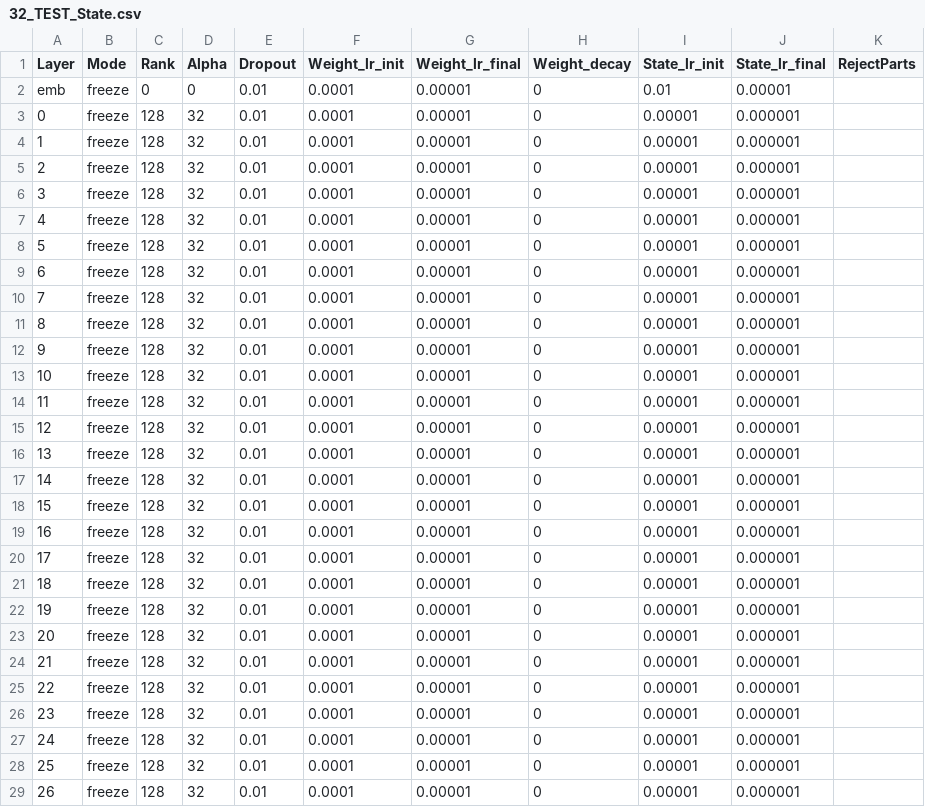
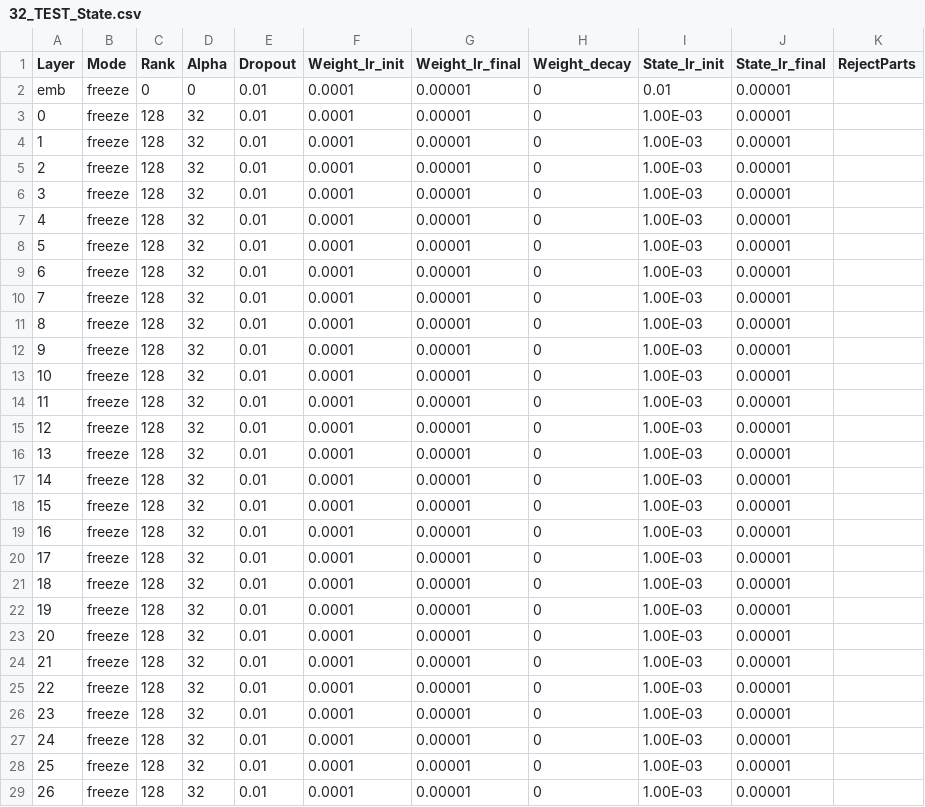
Before and after one commit to OpenMOSE/RWKV-LM-RLHF, a CSV file: main/layerprofile/32_TEST_State.csv, drawn as a sheet; only a part is shown; the diff covers the shown part only.

Commit message:
test

```diff
--- a/main/layerprofile/32_TEST_State.csv
+++ b/main/layerprofile/32_TEST_State.csv
@@ -2,28 +2,28 @@ Layer,Mode,Rank,Alpha,Dropout,Weight_lr_init,Weight_lr_final,Weight_decay,State_
 emb,freeze,0,0,0.01,0.0001,0.00001,0,0.01,0.00001,
-0,freeze,128,32,0.01,0.0001,0.00001,0,0.00001,0.000001,
-1,freeze,128,32,0.01,0.0001,0.00001,0,0.00001,0.000001,
-2,freeze,128,32,0.01,0.0001,0.00001,0,0.00001,0.000001,
-3,freeze,128,32,0.01,0.0001,0.00001,0,0.00001,0.000001,
-4,freeze,128,32,0.01,0.0001,0.00001,0,0.00001,0.000001,
-5,freeze,128,32,0.01,0.0001,0.00001,0,0.00001,0.000001,
-6,freeze,128,32,0.01,0.0001,0.00001,0,0.00001,0.000001,
-7,freeze,128,32,0.01,0.0001,0.00001,0,0.00001,0.000001,
-8,freeze,128,32,0.01,0.0001,0.00001,0,0.00001,0.000001,
-9,freeze,128,32,0.01,0.0001,0.00001,0,0.00001,0.000001,
-10,freeze,128,32,0.01,0.0001,0.00001,0,0.00001,0.000001,
-11,freeze,128,32,0.01,0.0001,0.00001,0,0.00001,0.000001,
-12,freeze,128,32,0.01,0.0001,0.00001,0,0.00001,0.000001,
-13,freeze,128,32,0.01,0.0001,0.00001,0,0.00001,0.000001,
-14,freeze,128,32,0.01,0.0001,0.00001,0,0.00001,0.000001,
-15,freeze,128,32,0.01,0.0001,0.00001,0,0.00001,0.000001,
-16,freeze,128,32,0.01,0.0001,0.00001,0,0.00001,0.000001,
-17,freeze,128,32,0.01,0.0001,0.00001,0,0.00001,0.000001,
-18,freeze,128,32,0.01,0.0001,0.00001,0,0.00001,0.000001,
-19,freeze,128,32,0.01,0.0001,0.00001,0,0.00001,0.000001,
-20,freeze,128,32,0.01,0.0001,0.00001,0,0.00001,0.000001,
-21,freeze,128,32,0.01,0.0001,0.00001,0,0.00001,0.000001,
-22,freeze,128,32,0.01,0.0001,0.00001,0,0.00001,0.000001,
-23,freeze,128,32,0.01,0.0001,0.00001,0,0.00001,0.000001,
-24,freeze,128,32,0.01,0.0001,0.00001,0,0.00001,0.000001,
-25,freeze,128,32,0.01,0.0001,0.00001,0,0.00001,0.000001,
-26,freeze,128,32,0.01,0.0001,0.00001,0,0.00001,0.000001,
+0,freeze,128,32,0.01,0.0001,0.00001,0,1.00E-03,0.00001,
+1,freeze,128,32,0.01,0.0001,0.00001,0,1.00E-03,0.00001,
+2,freeze,128,32,0.01,0.0001,0.00001,0,1.00E-03,0.00001,
+3,freeze,128,32,0.01,0.0001,0.00001,0,1.00E-03,0.00001,
+4,freeze,128,32,0.01,0.0001,0.00001,0,1.00E-03,0.00001,
+5,freeze,128,32,0.01,0.0001,0.00001,0,1.00E-03,0.00001,
+6,freeze,128,32,0.01,0.0001,0.00001,0,1.00E-03,0.00001,
+7,freeze,128,32,0.01,0.0001,0.00001,0,1.00E-03,0.00001,
+8,freeze,128,32,0.01,0.0001,0.00001,0,1.00E-03,0.00001,
+9,freeze,128,32,0.01,0.0001,0.00001,0,1.00E-03,0.00001,
+10,freeze,128,32,0.01,0.0001,0.00001,0,1.00E-03,0.00001,
+11,freeze,128,32,0.01,0.0001,0.00001,0,1.00E-03,0.00001,
+12,freeze,128,32,0.01,0.0001,0.00001,0,1.00E-03,0.00001,
+13,freeze,128,32,0.01,0.0001,0.00001,0,1.00E-03,0.00001,
+14,freeze,128,32,0.01,0.0001,0.00001,0,1.00E-03,0.00001,
+15,freeze,128,32,0.01,0.0001,0.00001,0,1.00E-03,0.00001,
+16,freeze,128,32,0.01,0.0001,0.00001,0,1.00E-03,0.00001,
+17,freeze,128,32,0.01,0.0001,0.00001,0,1.00E-03,0.00001,
+18,freeze,128,32,0.01,0.0001,0.00001,0,1.00E-03,0.00001,
+19,freeze,128,32,0.01,0.0001,0.00001,0,1.00E-03,0.00001,
+20,freeze,128,32,0.01,0.0001,0.00001,0,1.00E-03,0.00001,
+21,freeze,128,32,0.01,0.0001,0.00001,0,1.00E-03,0.00001,
+22,freeze,128,32,0.01,0.0001,0.00001,0,1.00E-03,0.00001,
+23,freeze,128,32,0.01,0.0001,0.00001,0,1.00E-03,0.00001,
+24,freeze,128,32,0.01,0.0001,0.00001,0,1.00E-03,0.00001,
+25,freeze,128,32,0.01,0.0001,0.00001,0,1.00E-03,0.00001,
+26,freeze,128,32,0.01,0.0001,0.00001,0,1.00E-03,0.00001,
```
Also changed, not shown: 12 edited cells elsewhere in this file, 18 other files.
